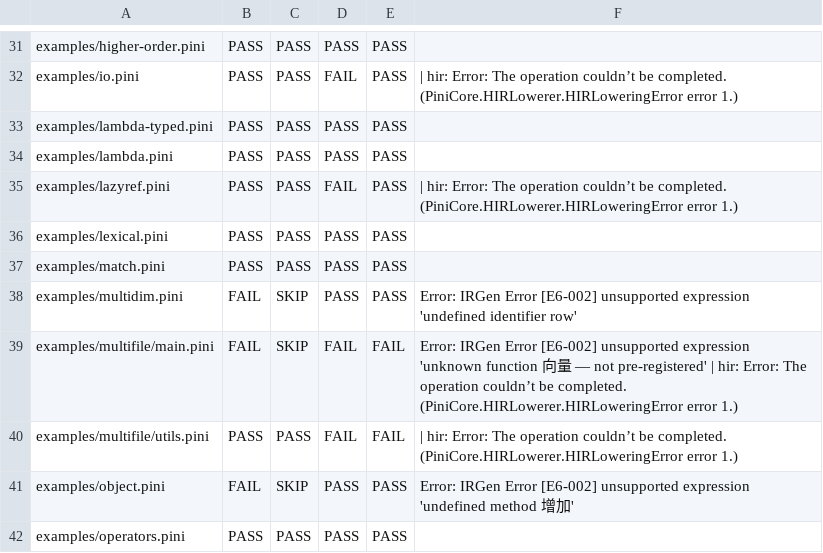
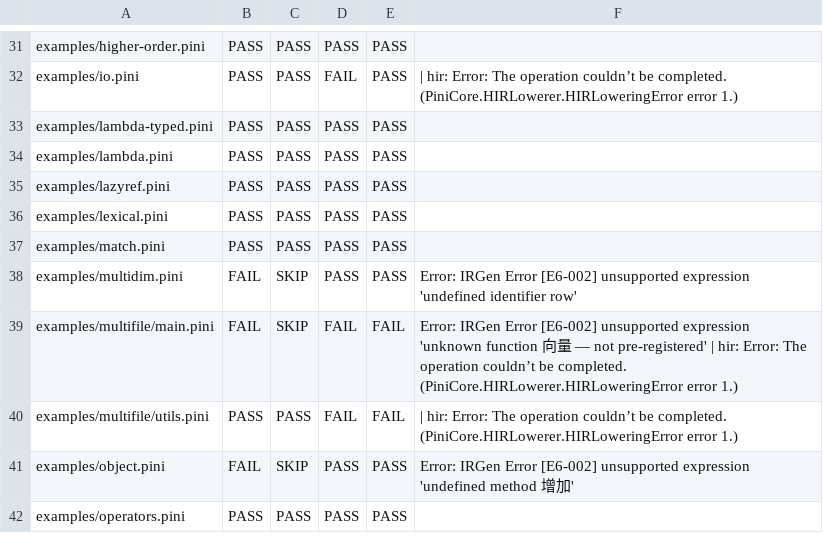
Before and after one commit to pini-lang/pini-swift, a TSV file: tools/capability-sweep.tsv, drawn as a sheet; only a part is shown, gaps mark what is left out.

Commit message:
feat(hir): G13 batch 1 — LazyRef lands in the HIR pipeline
HIRNode: HIRType.lazyRef(element:) (%bk_lazyref*) + lazyRefConstruct /
lazyRefValue expression nodes; HIRLowerer: LazyRef<T> annotation mapping,
genericConstruct dispatch (before user templates — builtin-first contract),
.value member read (field and call form); IREmitter: conditional
%bk_lazyref header declares (usesLazyRef flag, golden-IR stability),
deduped @__lazyref_wrapper_<T> buffering (uniform ptr ABI), element
bytes/tag table aligned with legacy (string = raw-ptr tag 4, not the
array-family share-counted tag 3).

Differential: 51/51 (testDiffLazyRef green — once-caching + shared-copy
parity with the interpreter). Regression: 1284 executed, 0 failures.
Capability sweep hir-emit: 37/59 (lazyref.pini PASS, was FAIL).

```diff
--- a/tools/capability-sweep.tsv
+++ b/tools/capability-sweep.tsv
@@ -34,3 +34,3 @@ examples/lambda-typed.pini	PASS	PASS	PASS	PASS
 examples/lambda.pini	PASS	PASS	PASS	PASS	
-examples/lazyref.pini	PASS	PASS	FAIL	PASS	 | hir: Error: The operation couldn’t be completed. (PiniCore.HIRLowerer.HIRLoweringError error 1.)
+examples/lazyref.pini	PASS	PASS	PASS	PASS	
 examples/lexical.pini	PASS	PASS	PASS	PASS	
```
Also changed, not shown: 4 other files.
